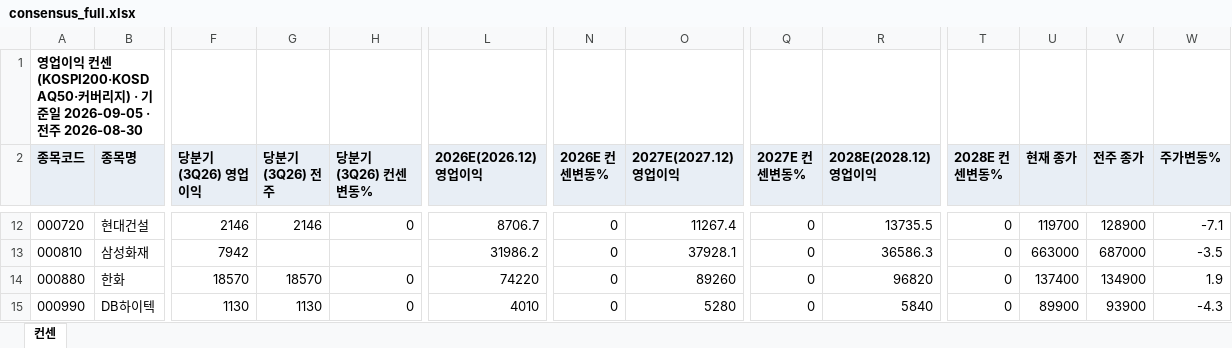
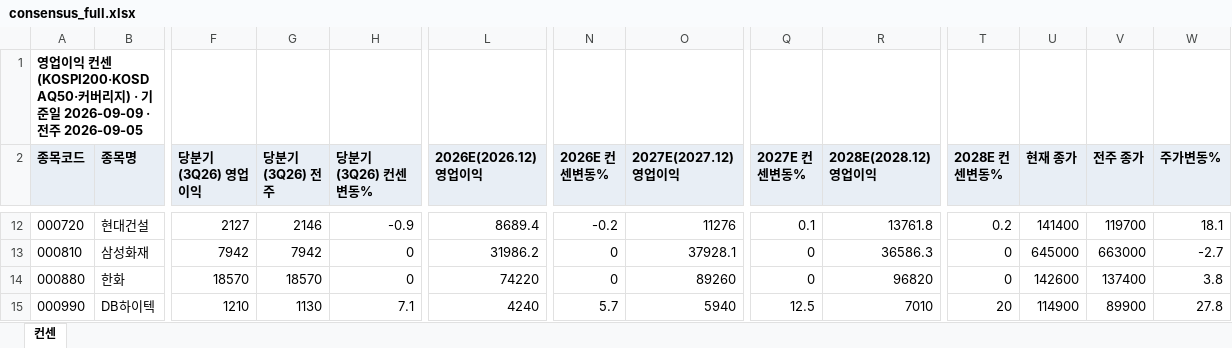
Before and after one commit to gschoie/GS-DB2, an Excel workbook: telegram_research_dashboard/static/consensus_full.xlsx, sheet 컨센, drawn as a sheet; only a part is shown, gaps mark what is left out; values as stored, in another font and other column widths than the file's, no borders; the diff covers the shown part only; the diff names each change by its address in the sheet, - before the commit and + after, or states it on an @@ line.

```diff
--- a/telegram_research_dashboard/static/consensus_full.xlsx (sheet 컨센)
+++ b/telegram_research_dashboard/static/consensus_full.xlsx (sheet 컨센)
-A1 (종목코드): …일 2026-09-05 · 전주 2026-08-30
+A1 (종목코드): …일 2026-09-09 · 전주 2026-09-05
-F12 (당분기(3Q26) 영업이익): 2146
+F12 (당분기(3Q26) 영업이익): 2127
-H12 (당분기(3Q26) 컨센변동%): 0
+H12 (당분기(3Q26) 컨센변동%): -0.9
-L12 (2026E(2026.12) 영업이익): 8706.7
+L12 (2026E(2026.12) 영업이익): 8689.4
-N12 (2026E 컨센변동%): 0
+N12 (2026E 컨센변동%): -0.2
-O12 (2027E(2027.12) 영업이익): 11267.4
+O12 (2027E(2027.12) 영업이익): 11276
-Q12 (2027E 컨센변동%): 0
+Q12 (2027E 컨센변동%): 0.1
-R12 (2028E(2028.12) 영업이익): 13735.5
+R12 (2028E(2028.12) 영업이익): 13761.8
-T12 (2028E 컨센변동%): 0
+T12 (2028E 컨센변동%): 0.2
-U12 (현재 종가): 119700
+U12 (현재 종가): 141400
-V12 (전주 종가): 128900
+V12 (전주 종가): 119700
-W12 (주가변동%): -7.1
+W12 (주가변동%): 18.1
-G13 (당분기(3Q26) 전주): (empty)
+G13 (당분기(3Q26) 전주): 7942
-H13 (당분기(3Q26) 컨센변동%): (empty)
+H13 (당분기(3Q26) 컨센변동%): 0
-U13 (현재 종가): 663000
+U13 (현재 종가): 645000
-V13 (전주 종가): 687000
+V13 (전주 종가): 663000
-W13 (주가변동%): -3.5
+W13 (주가변동%): -2.7
-U14 (현재 종가): 137400
+U14 (현재 종가): 142600
-V14 (전주 종가): 134900
+V14 (전주 종가): 137400
-W14 (주가변동%): 1.9
+W14 (주가변동%): 3.8
-F15 (당분기(3Q26) 영업이익): 1130
+F15 (당분기(3Q26) 영업이익): 1210
-H15 (당분기(3Q26) 컨센변동%): 0
+H15 (당분기(3Q26) 컨센변동%): 7.1
-L15 (2026E(2026.12) 영업이익): 4010
+L15 (2026E(2026.12) 영업이익): 4240
-N15 (2026E 컨센변동%): 0
+N15 (2026E 컨센변동%): 5.7
-O15 (2027E(2027.12) 영업이익): 5280
+O15 (2027E(2027.12) 영업이익): 5940
-Q15 (2027E 컨센변동%): 0
+Q15 (2027E 컨센변동%): 12.5
-R15 (2028E(2028.12) 영업이익): 5840
+R15 (2028E(2028.12) 영업이익): 7010
-T15 (2028E 컨센변동%): 0
+T15 (2028E 컨센변동%): 20
-U15 (현재 종가): 89900
+U15 (현재 종가): 114900
-V15 (전주 종가): 93900
+V15 (전주 종가): 89900
-W15 (주가변동%): -4.3
+W15 (주가변동%): 27.8
```
Also changed, not shown: 1 added row and 1705 edited cells elsewhere in this sheet, 3 other files.
